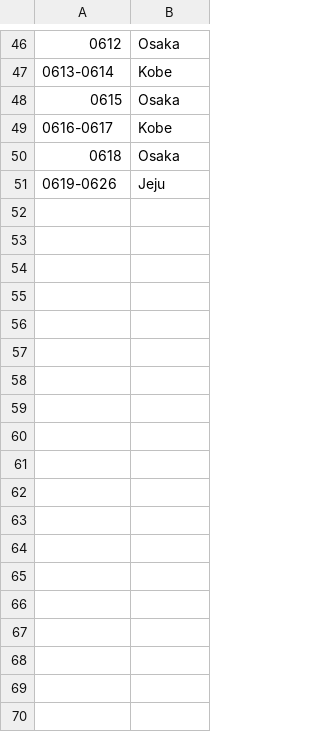
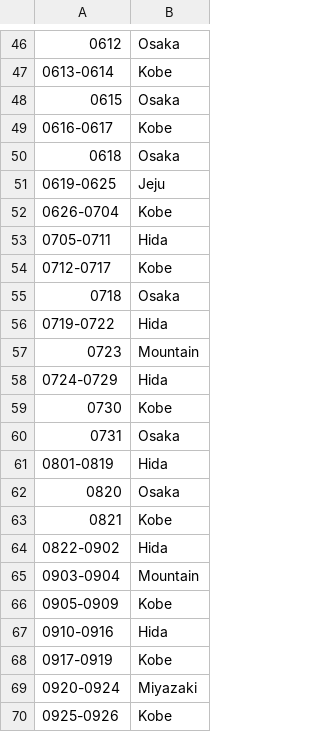
Before and after one commit to pn11/location-grass, a TSV file: data/2016.tsv, drawn as a sheet; only a part is shown, gaps mark what is left out; the diff covers the shown part only.

Commit message:
add data

```diff
--- a/data/2016.tsv
+++ b/data/2016.tsv
@@ -50,2 +50,21 @@
 0618	Osaka
-0619-0626	Jeju
+0619-0625	Jeju
+0626-0704	Kobe
+0705-0711	Hida
+0712-0717	Kobe
+0718	Osaka
+0719-0722	Hida
+0723	Mountain
+0724-0729	Hida
+0730	Kobe
+0731	Osaka
+0801-0819	Hida
+0820	Osaka
+0821	Kobe
+0822-0902	Hida
+0903-0904	Mountain
+0905-0909	Kobe
+0910-0916	Hida
+0917-0919	Kobe
+0920-0924	Miyazaki
+0925-0926	Kobe
```
Also changed, not shown: 21 added rows elsewhere in this file, 3 other files.
